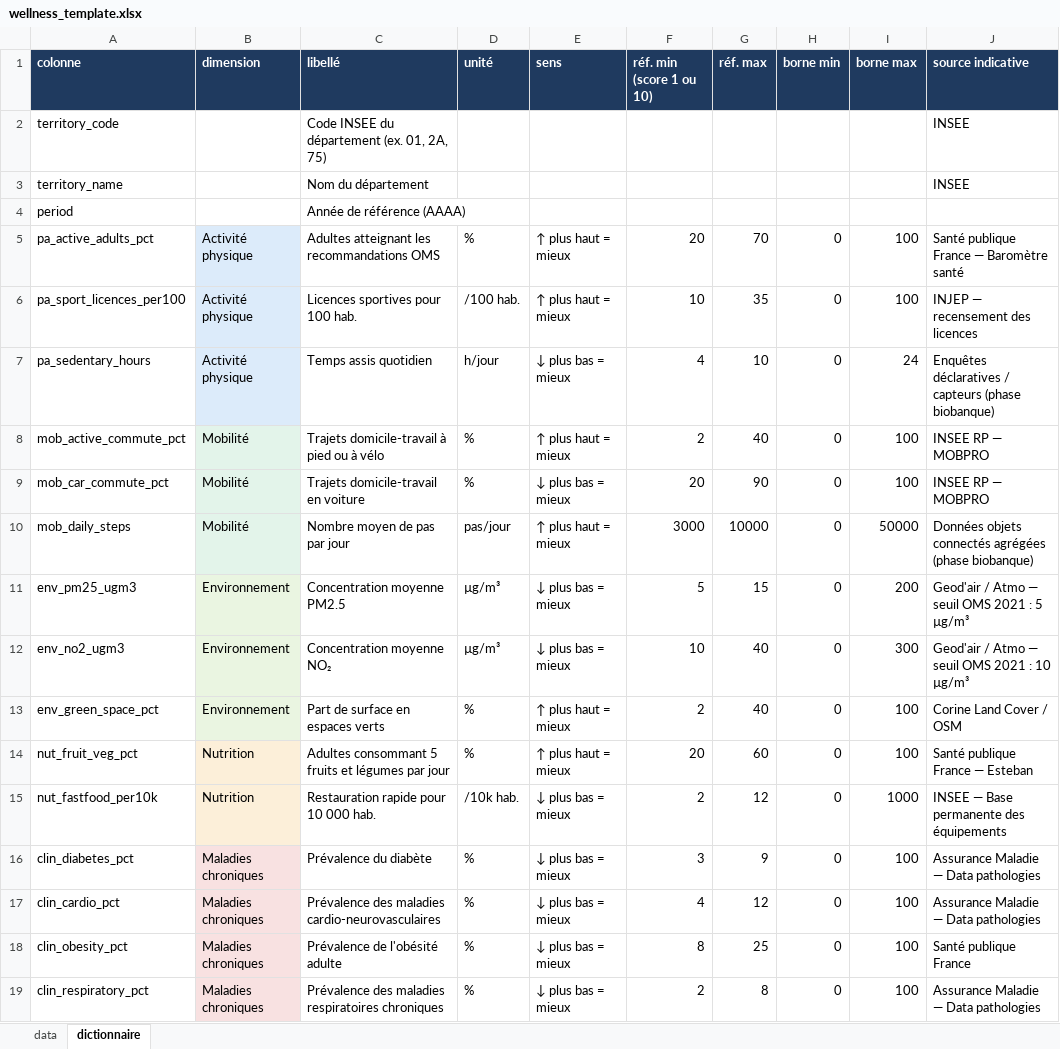
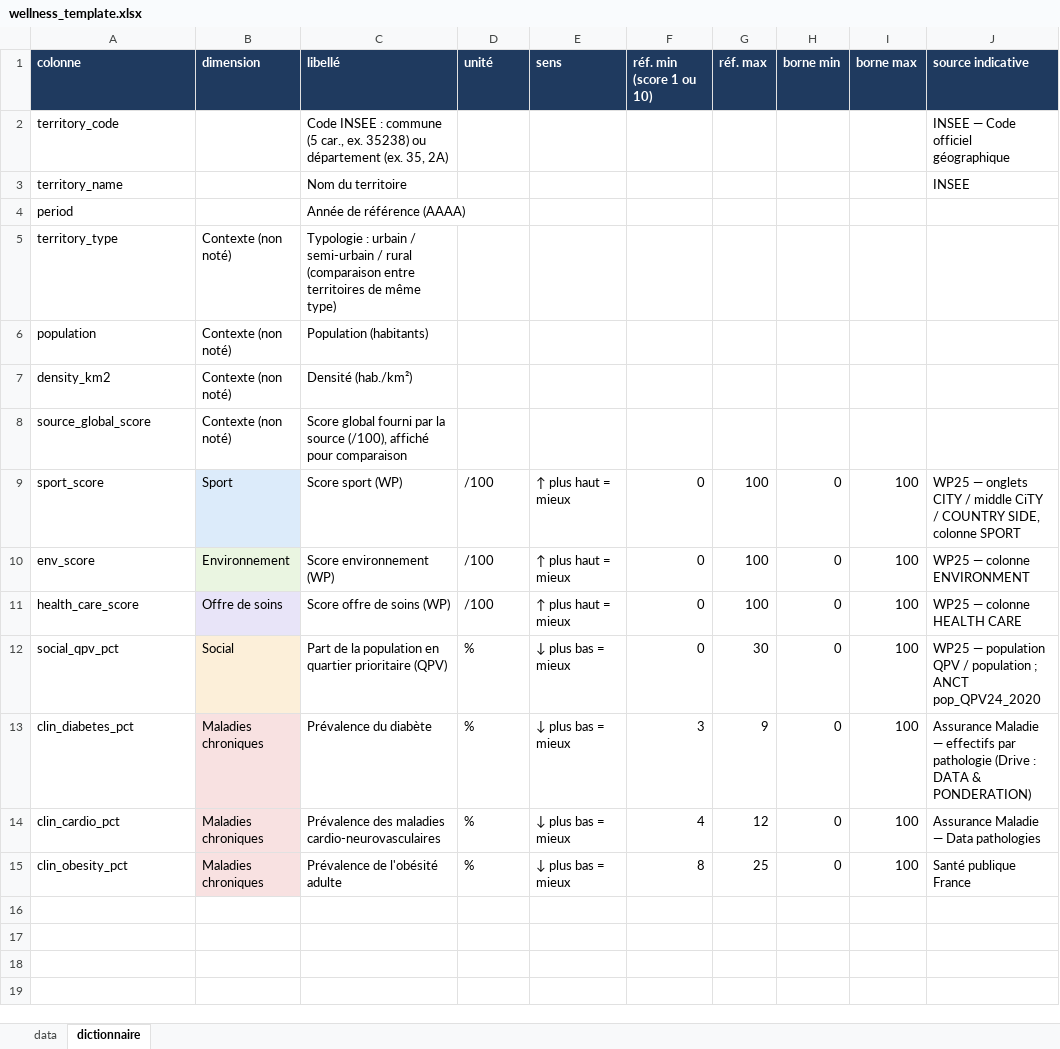
Before and after one commit to alberti8-sketch/Wellness-platforme, an Excel workbook: data/wellness_template.xlsx, sheet dictionnaire, drawn as a sheet; values as stored, in another font and other column widths than the file's, no borders; removed rows and columns are numbered as before the commit, all else as after; the diff names each change by its address in the sheet, - before the commit and + after, or states it on an @@ line.

Commit message:
feat(data): import WP25 team workbook and demo seed command
- scripts/import_wp25.py converts WP25.xlsx (14 communes, urban/semi-urban/rural) to the template
- scripts/seed_demo.py loads and publishes it through the regular pipeline
- Replace the fictitious 5-department sample with the WP25 data
- Tests updated to run on the WP25 dataset

```diff
--- a/data/wellness_template.xlsx (sheet dictionnaire)
+++ b/data/wellness_template.xlsx (sheet dictionnaire)
-C2 (libellé): Code INSEE du département (ex. 01, 2A, 75)
+C2 (libellé): Code INSEE : commune (5 car., ex. 35238) ou département (ex. 35, 2A)
-J2 (source indicative): INSEE
+J2 (source indicative): INSEE — Code officiel géographique
-C3 (libellé): Nom du département
+C3 (libellé): Nom du territoire
-row 5: pa_active_adults_pct | Activité physique | Adultes atteignant les recommandations OMS | % | ↑ plus haut = mieux | 20 | 70 | 0 | 100 | Santé publique France — Baromètre santé
-row 6: pa_sport_licences_per100 | Activité physique | Licences sportives pour 100 hab. | /100 hab. | ↑ plus haut = mieux | 10 | 35 | 0 | 100 | INJEP — recensement des licences
-row 7: pa_sedentary_hours | Activité physique | Temps assis quotidien | h/jour | ↓ plus bas = mieux | 4 | 10 | 0 | 24 | Enquêtes déclaratives / capteurs (phase biobanque)
-row 8: mob_active_commute_pct | Mobilité | Trajets domicile-travail à pied ou à vélo | % | ↑ plus haut = mieux | 2 | 40 | 0 | 100 | INSEE RP — MOBPRO
-row 9: mob_car_commute_pct | Mobilité | Trajets domicile-travail en voiture | % | ↓ plus bas = mieux | 20 | 90 | 0 | 100 | INSEE RP — MOBPRO
-row 10: mob_daily_steps | Mobilité | Nombre moyen de pas par jour | pas/jour | ↑ plus haut = mieux | 3000 | 10000 | 0 | 50000 | Données objets connectés agrégées (phase biobanque)
-row 11: env_pm25_ugm3 | Environnement | Concentration moyenne PM2.5 | µg/m³ | ↓ plus bas = mieux | 5 | 15 | 0 | 200 | Geod'air / Atmo — seuil OMS 2021 : 5 µg/m³
-row 12: env_no2_ugm3 | Environnement | Concentration moyenne NO₂ | µg/m³ | ↓ plus bas = mieux | 10 | 40 | 0 | 300 | Geod'air / Atmo — seuil OMS 2021 : 10 µg/m³
-row 13: env_green_space_pct | Environnement | Part de surface en espaces verts | % | ↑ plus haut = mieux | 2 | 40 | 0 | 100 | Corine Land Cover / OSM
-row 14: nut_fruit_veg_pct | Nutrition | Adultes consommant 5 fruits et légumes par jour | % | ↑ plus haut = mieux | 20 | 60 | 0 | 100 | Santé publique France — Esteban
-row 15: nut_fastfood_per10k | Nutrition | Restauration rapide pour 10 000 hab. | /10k hab. | ↓ plus bas = mieux | 2 | 12 | 0 | 1000 | INSEE — Base permanente des équipements
+row 5: territory_type | Contexte (non noté) | Typologie : urbain / semi-urbain / rural (comparaison entre territoires de même type)
+row 6: population | Contexte (non noté) | Population (habitants)
+row 7: density_km2 | Contexte (non noté) | Densité (hab./km²)
+row 8: source_global_score | Contexte (non noté) | Score global fourni par la source (/100), affiché pour comparaison
+row 9: sport_score | Sport | Score sport (WP) | /100 | ↑ plus haut = mieux | 0 | 100 | 0 | 100 | WP25 — onglets CITY / middle CiTY / COUNTRY SIDE, colonne SPORT
+row 10: env_score | Environnement | Score environnement (WP) | /100 | ↑ plus haut = mieux | 0 | 100 | 0 | 100 | WP25 — colonne ENVIRONMENT
+row 11: health_care_score | Offre de soins | Score offre de soins (WP) | /100 | ↑ plus haut = mieux | 0 | 100 | 0 | 100 | WP25 — colonne HEALTH CARE
+row 12: social_qpv_pct | Social | Part de la population en quartier prioritaire (QPV) | % | ↓ plus bas = mieux | 0 | 30 | 0 | 100 | WP25 — population QPV / population ; ANCT pop_QPV24_2020
-J13 (source indicative): …Maladie — Data pathologies
+J13 (source indicative): …Maladie — effectifs par pathologie (Drive : DATA & PONDERATION)
-row 19: clin_respiratory_pct | Maladies chroniques | Prévalence des maladies respiratoires chroniques | % | ↓ plus bas = mieux | 2 | 8 | 0 | 100 | Assurance Maladie — Data pathologies
```
Also changed, not shown: sheet data, 9 other files.
